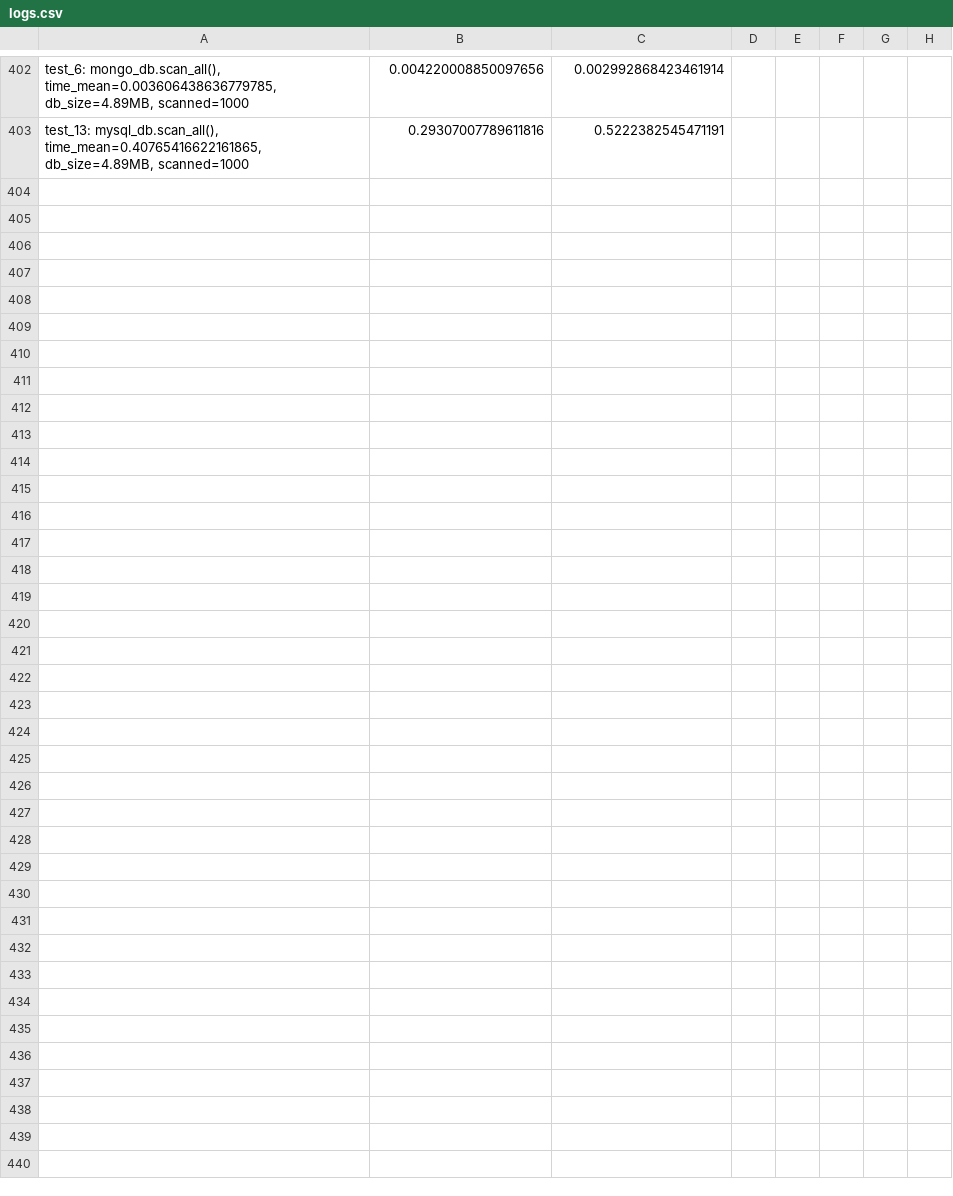
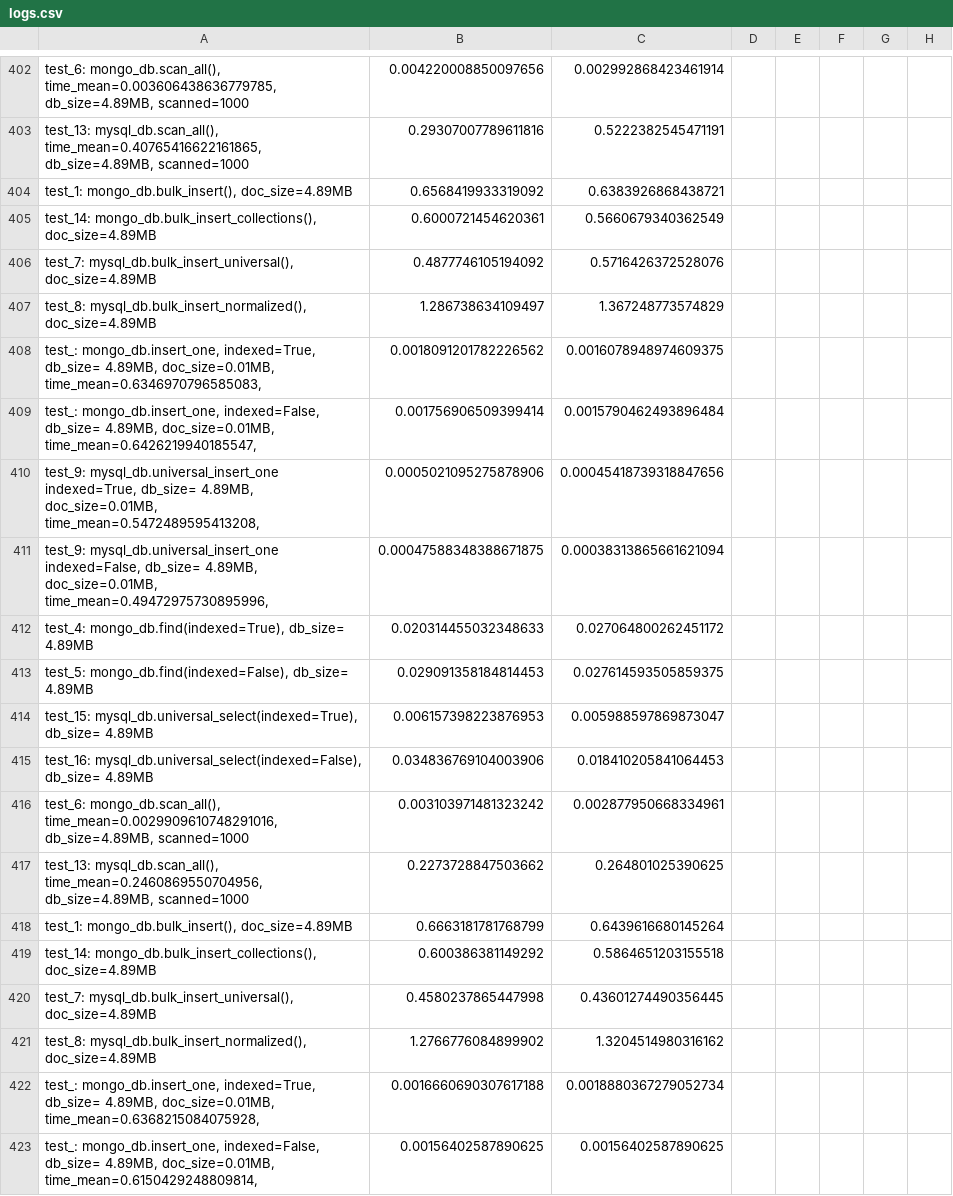
Before and after one commit to adamedelberg/Database-Performance-Driver, a CSV file: logs.csv, drawn as a sheet; only a part is shown, gaps mark what is left out; rows hold the shown columns only; the diff covers the shown part only; the diff names each change by its address in the sheet, - before the commit and + after, or states it on an @@ line.

```diff
--- a/logs.csv
+++ b/logs.csv
+row 404: test_1: mongo_db.bulk_insert(), doc_size=4.89MB | 0.6568419933319092 | 0.6383926868438721
+row 405: test_14: mongo_db.bulk_insert_collections(), doc_size=4.89MB | 0.6000721454620361 | 0.5660679340362549
+row 406: test_7: mysql_db.bulk_insert_universal(), doc_size=4.89MB | 0.4877746105194092 | 0.5716426372528076
+row 407: test_8: mysql_db.bulk_insert_normalized(), doc_size=4.89MB | 1.286738634109497 | 1.367248773574829
+row 408: test_: mongo_db.insert_one, indexed=True, db_size= 4.89MB, doc_size=0.01MB, time_mean=0.6346970796585083, | 0.0018091201782226562 | 0.0016078948974609375
+row 409: test_: mongo_db.insert_one, indexed=False, db_size= 4.89MB, doc_size=0.01MB, time_mean=0.6426219940185547, | 0.001756906509399414 | 0.0015790462493896484
+row 410: test_9: mysql_db.universal_insert_one indexed=True, db_size= 4.89MB, doc_size=0.01MB, time_mean=0.5472489595413208, | 0.0005021095275878906 | 0.00045418739318847656
+row 411: test_9: mysql_db.universal_insert_one indexed=False, db_size= 4.89MB, doc_size=0.01MB, time_mean=0.49472975730895996, | 0.00047588348388671875 | 0.00038313865661621094
+row 412: test_4: mongo_db.find(indexed=True), db_size= 4.89MB | 0.020314455032348633 | 0.027064800262451172
+row 413: test_5: mongo_db.find(indexed=False), db_size= 4.89MB | 0.029091358184814453 | 0.027614593505859375
+row 414: test_15: mysql_db.universal_select(indexed=True), db_size= 4.89MB | 0.006157398223876953 | 0.005988597869873047
+row 415: test_16: mysql_db.universal_select(indexed=False), db_size= 4.89MB | 0.034836769104003906 | 0.018410205841064453
+row 416: test_6: mongo_db.scan_all(), time_mean=0.0029909610748291016, db_size=4.89MB, scanned=1000 | 0.003103971481323242 | 0.002877950668334961
+row 417: test_13: mysql_db.scan_all(), time_mean=0.2460869550704956, db_size=4.89MB, scanned=1000 | 0.2273728847503662 | 0.264801025390625
+row 418: test_1: mongo_db.bulk_insert(), doc_size=4.89MB | 0.6663181781768799 | 0.6439616680145264
+row 419: test_14: mongo_db.bulk_insert_collections(), doc_size=4.89MB | 0.600386381149292 | 0.5864651203155518
+row 420: test_7: mysql_db.bulk_insert_universal(), doc_size=4.89MB | 0.4580237865447998 | 0.43601274490356445
+row 421: test_8: mysql_db.bulk_insert_normalized(), doc_size=4.89MB | 1.2766776084899902 | 1.3204514980316162
+row 422: test_: mongo_db.insert_one, indexed=True, db_size= 4.89MB, doc_size=0.01MB, time_mean=0.6368215084075928, | 0.0016660690307617188 | 0.0018880367279052734
+row 423: test_: mongo_db.insert_one, indexed=False, db_size= 4.89MB, doc_size=0.01MB, time_mean=0.6150429248809814, | 0.00156402587890625 | 0.00156402587890625
```
Also changed, not shown: 25 added rows elsewhere in this file, 3 other files.
